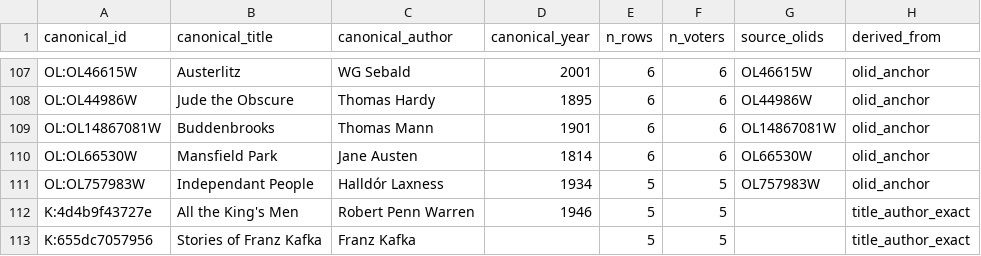
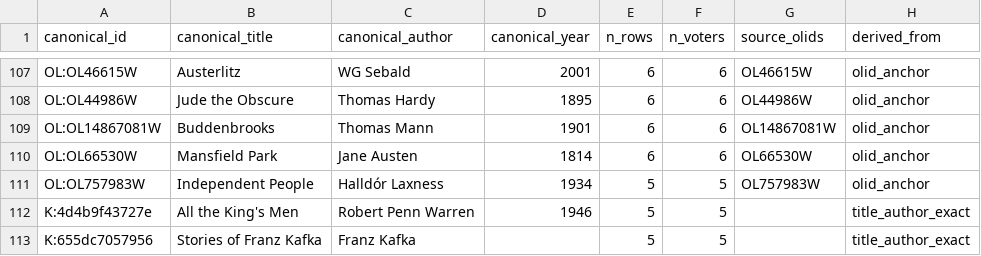
Before and after one commit to ccutchins-dev/on-the-same-page, a CSV file: data/processed/canonical_books.csv, drawn as a sheet; only a part is shown, gaps mark what is left out.

```diff
--- a/data/processed/canonical_books.csv
+++ b/data/processed/canonical_books.csv
@@ -110,3 +110,3 @@ OL:OL14867081W,Buddenbrooks,Thomas Mann,1901,6,6,OL14867081W,olid_anchor
 OL:OL66530W,Mansfield Park,Jane Austen,1814,6,6,OL66530W,olid_anchor
-OL:OL757983W,Independant People,Halldór Laxness,1934,5,5,OL757983W,olid_anchor
+OL:OL757983W,Independent People,Halldór Laxness,1934,5,5,OL757983W,olid_anchor
 K:4d4b9f43727e,All the King's Men,Robert Penn Warren,1946,5,5,,title_author_exact
```
Also changed, not shown: 2 other files.
